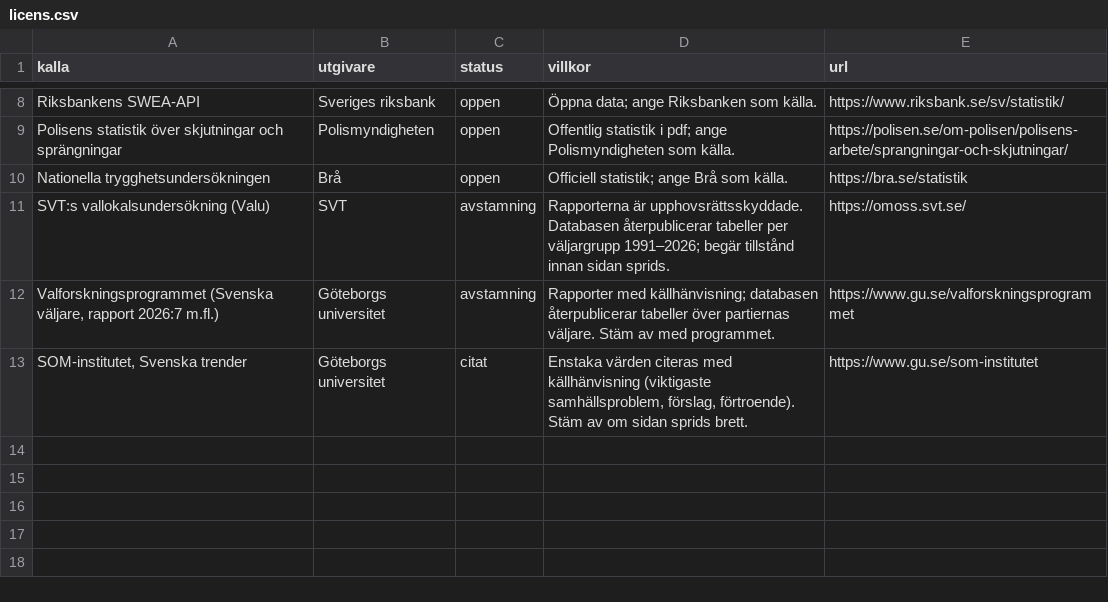
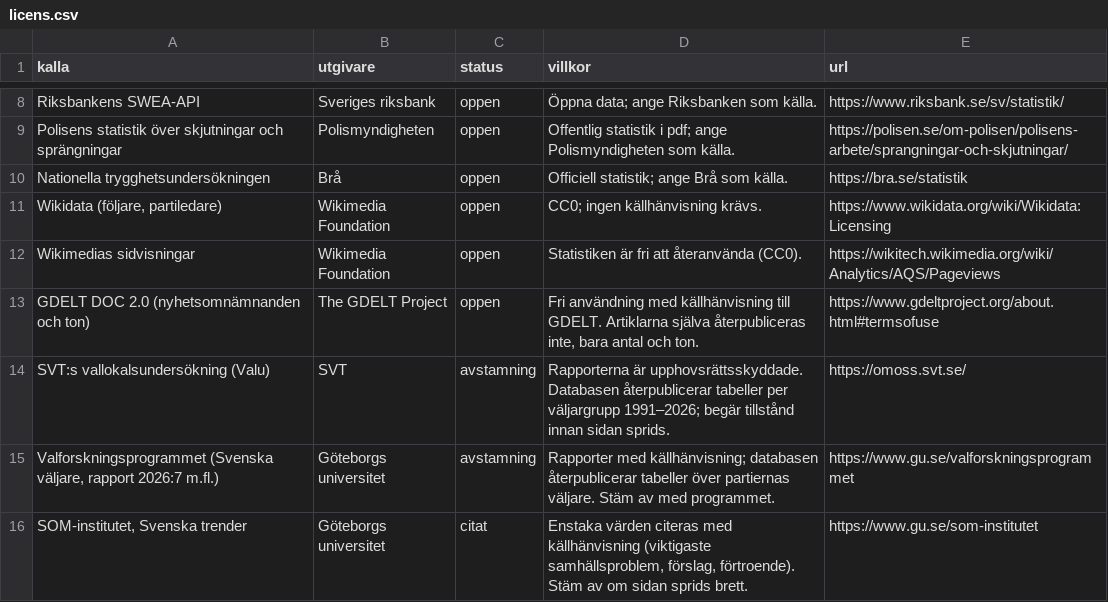
Before and after one commit to claesludvig/projekt, a CSV file: valjare/data/csv/licens.csv, drawn as a sheet; only a part is shown, gaps mark what is left out; the diff names each change by its address in the sheet, - before the commit and + after, or states it on an @@ line.

```diff
--- a/valjare/data/csv/licens.csv
+++ b/valjare/data/csv/licens.csv
+row 11: Wikidata (följare, partiledare) | Wikimedia Foundation | oppen | CC0; ingen källhänvisning krävs. | https://www.wikidata.org/wiki/Wikidata:Licensing
+row 12: Wikimedias sidvisningar | Wikimedia Foundation | oppen | Statistiken är fri att återanvända (CC0). | https://wikitech.wikimedia.org/wiki/Analytics/AQS/Pageviews
+row 13: GDELT DOC 2.0 (nyhetsomnämnanden och ton) | The GDELT Project | oppen | Fri användning med källhänvisning till GDELT. Artiklarna själva återpubliceras inte, bara antal och ton. | https://www.gdeltproject.org/about.html#termsofuse
```
Also changed, not shown: valjare/data/csv/evidensniva.csv, valjare/data/csv/kvalitet.csv, 16 other files.
